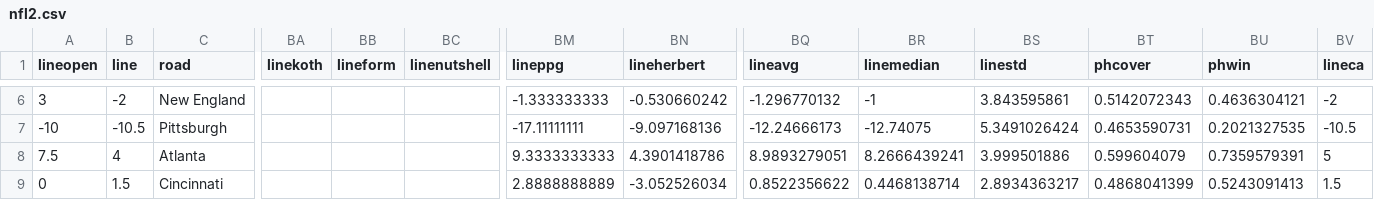
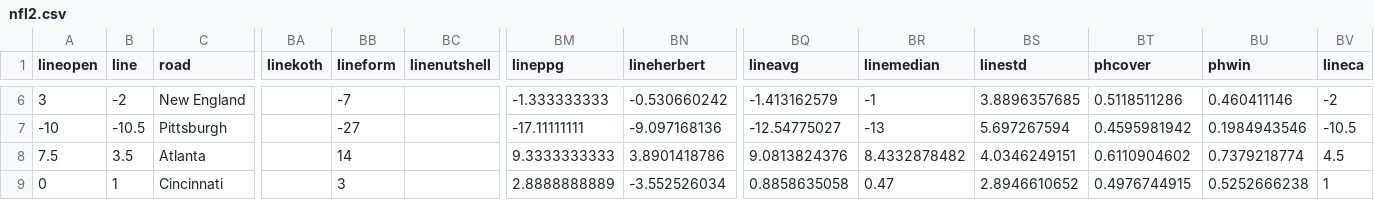
Before and after one commit to zlessner/Sports-Odds-Model, a CSV file: model/nfl2.csv, drawn as a sheet; only a part is shown, gaps mark what is left out; the diff covers the shown part only; the diff names each change by its address in the sheet, - before the commit and + after, or states it on an @@ line.

```diff
--- a/model/nfl2.csv
+++ b/model/nfl2.csv
-BB6 (lineform): (empty)
+BB6 (lineform): -7
-BQ6 (lineavg): -1.296770132
+BQ6 (lineavg): -1.413162579
-BS6 (linestd): 3.843595861
+BS6 (linestd): 3.8896357685
-BT6 (phcover): 0.5142072343
+BT6 (phcover): 0.5118511286
-BU6 (phwin): 0.4636304121
+BU6 (phwin): 0.460411146
-BB7 (lineform): (empty)
+BB7 (lineform): -27
-BQ7 (lineavg): -12.24666173
+BQ7 (lineavg): -12.54775027
-BR7 (linemedian): -12.74075
+BR7 (linemedian): -13
-BS7 (linestd): 5.3491026424
+BS7 (linestd): 5.697267594
-BT7 (phcover): 0.4653590731
+BT7 (phcover): 0.4595981942
-BU7 (phwin): 0.2021327535
+BU7 (phwin): 0.1984943546
-B8 (line): 4
+B8 (line): 3.5
-BB8 (lineform): (empty)
+BB8 (lineform): 14
-BN8 (lineherbert): 4.3901418786
+BN8 (lineherbert): 3.8901418786
-BQ8 (lineavg): 8.9893279051
+BQ8 (lineavg): 9.0813824376
-BR8 (linemedian): 8.2666439241
+BR8 (linemedian): 8.4332878482
-BS8 (linestd): 3.999501886
+BS8 (linestd): 4.0346249151
-BT8 (phcover): 0.599604079
+BT8 (phcover): 0.6110904602
-BU8 (phwin): 0.7359579391
+BU8 (phwin): 0.7379218774
-BV8 (lineca): 5
+BV8 (lineca): 4.5
-B9 (line): 1.5
+B9 (line): 1
-BB9 (lineform): (empty)
+BB9 (lineform): 3
-BN9 (lineherbert): -3.052526034
+BN9 (lineherbert): -3.552526034
-BQ9 (lineavg): 0.8522356622
+BQ9 (lineavg): 0.8858635058
-BR9 (linemedian): 0.4468138714
+BR9 (linemedian): 0.47
-BS9 (linestd): 2.8934363217
+BS9 (linestd): 2.8946610652
-BT9 (phcover): 0.4868041399
+BT9 (phcover): 0.4976744915
-BU9 (phwin): 0.5243091413
+BU9 (phwin): 0.5252666238
-BV9 (lineca): 1.5
+BV9 (lineca): 1
```
Also changed, not shown: 68 edited cells elsewhere in this file, model/bets.csv, model/nfl.csv, 8 other files.
